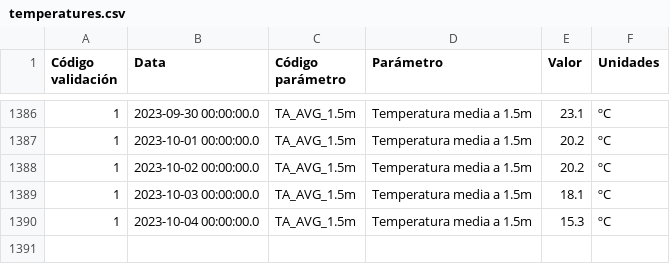
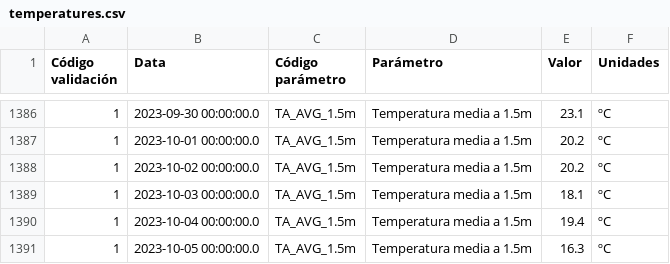
Before and after one commit to maqroll/electricity_consumption, a CSV file: temperatures.csv, drawn as a sheet; only a part is shown, gaps mark what is left out.

```diff
--- a/temperatures.csv
+++ b/temperatures.csv
@@ -1389,2 +1389,3 @@
 "1","2023-10-03 00:00:00.0","TA_AVG_1.5m","Temperatura media a 1.5m","18.1","ºC"
-"1","2023-10-04 00:00:00.0","TA_AVG_1.5m","Temperatura media a 1.5m","15.3","ºC"
+"1","2023-10-04 00:00:00.0","TA_AVG_1.5m","Temperatura media a 1.5m","19.4","ºC"
+"1","2023-10-05 00:00:00.0","TA_AVG_1.5m","Temperatura media a 1.5m","16.3","ºC"
```
